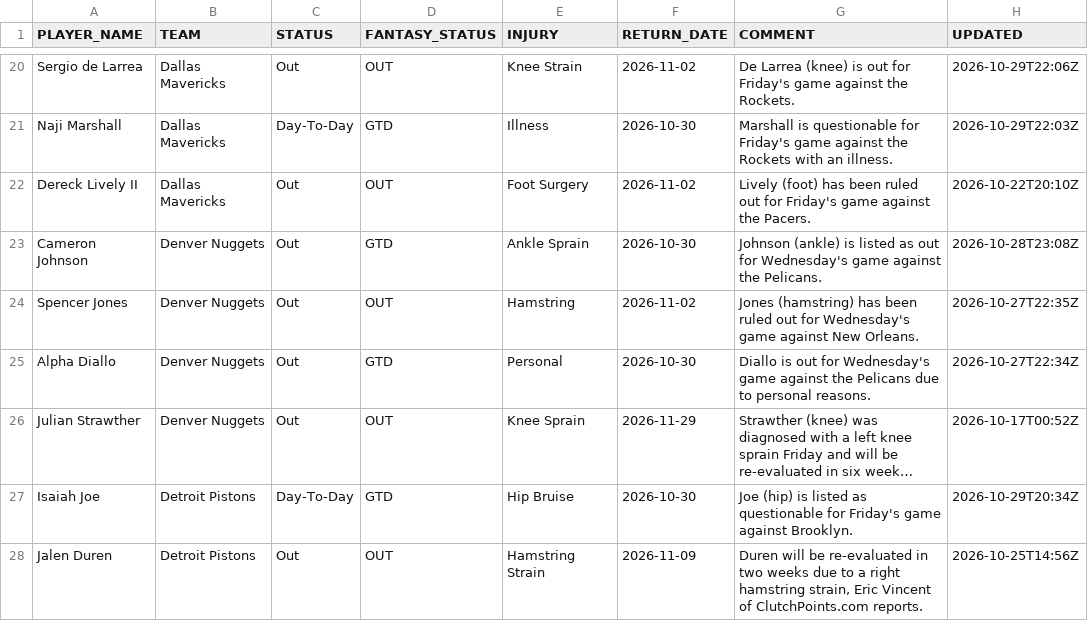
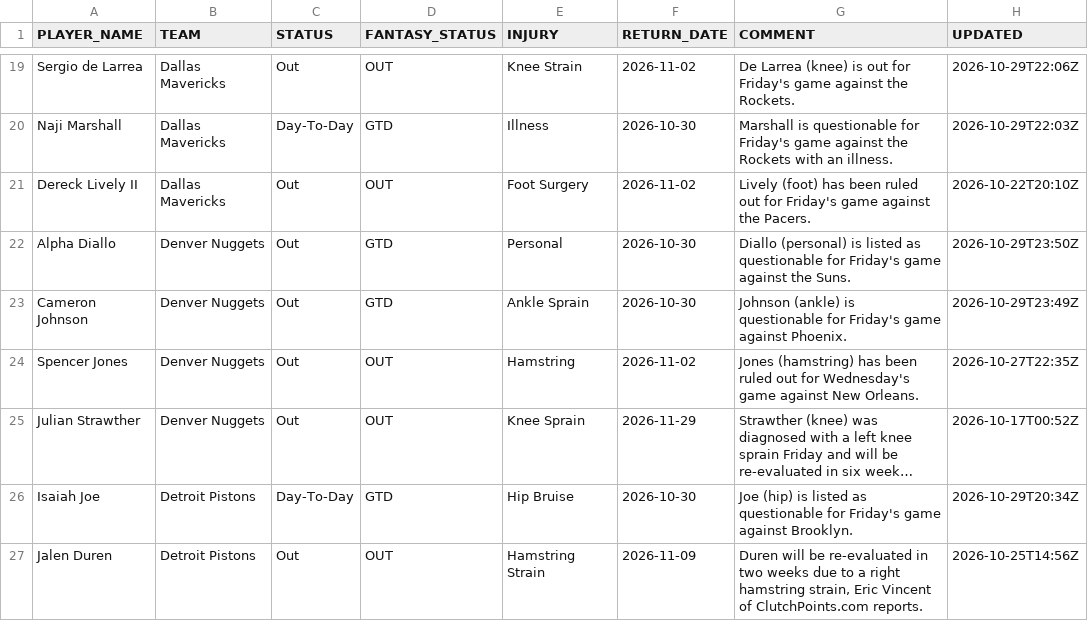
Before and after one commit to RoiGreen/dagger, a CSV file: nba_2026_27/injuries.csv, drawn as a sheet; only a part is shown, gaps mark what is left out; long unchanged cells end in …; removed rows and columns are numbered as before the commit, all else as after; the diff covers the shown part only; the diff names each change by its address in the sheet, - before the commit and + after, or states it on an @@ line.

```diff
--- a/nba_2026_27/injuries.csv
+++ b/nba_2026_27/injuries.csv
+row 22: Alpha Diallo | Denver Nuggets | Out | GTD | Personal | 2026-10-30 | Diallo (personal) is listed as questionable for Friday's game against the Suns. | 2026-10-29T23:50Z
-G23 (COMMENT): …(ankle) is listed as out for Wednesday's game against the Pelicans.
+G23 (COMMENT): …(ankle) is questionable for Friday's game against Phoenix.
-H23 (UPDATED): 2026-10-28T23:08Z
+H23 (UPDATED): 2026-10-29T23:49Z
-row 25: Alpha Diallo | Denver Nuggets | Out | GTD | Personal | 2026-10-30 | Diallo is out for Wednesday's game against the Pelicans due to personal reasons. | 2026-10-27T22:34Z
```
Also changed, not shown: 1 added row, 3 removed rows and 24 edited cells elsewhere in this file, 3 other files.
